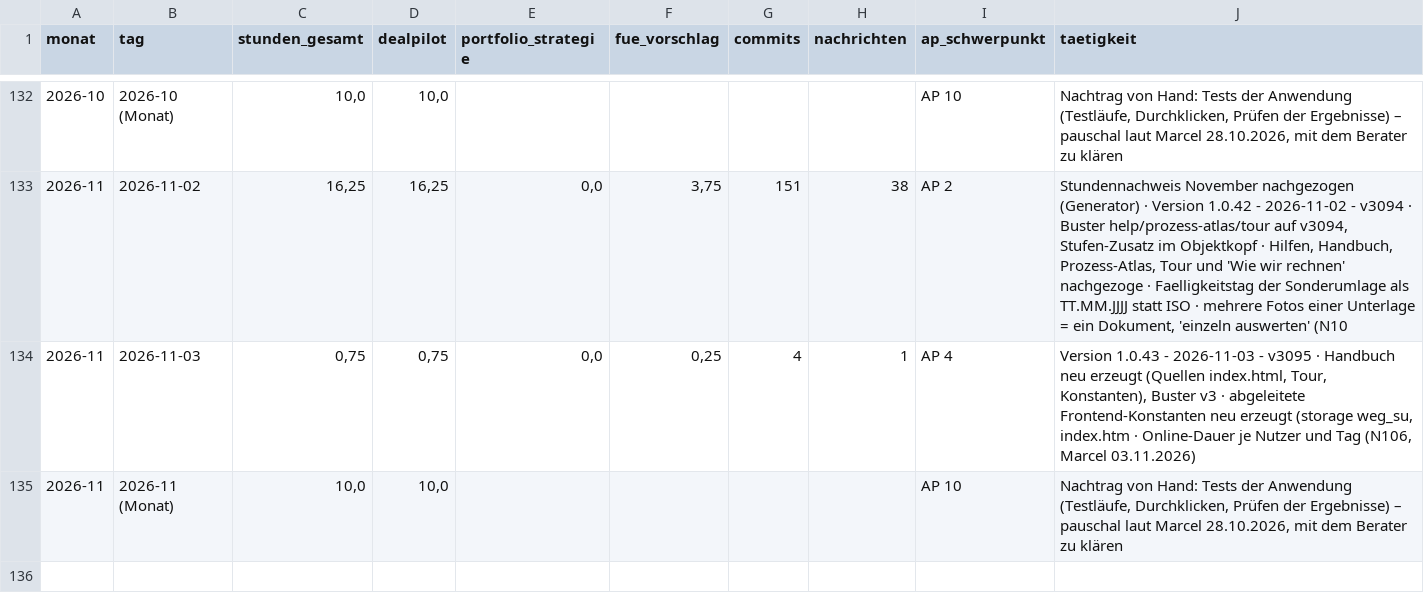
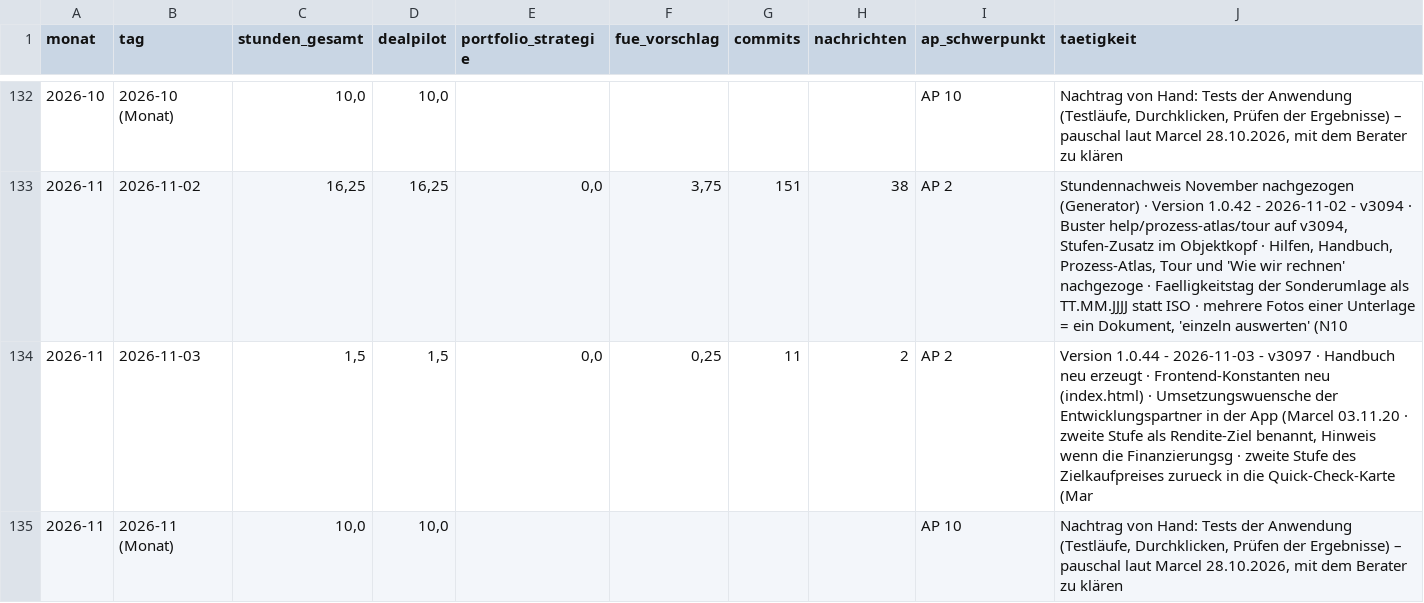
Before and after one commit to JunkerImmobilien/DealPilot, a CSV file: Forschungszulage/Stundennachweise/uebersicht.csv, drawn as a sheet; only a part is shown, gaps mark what is left out.

```diff
--- a/Forschungszulage/Stundennachweise/uebersicht.csv
+++ b/Forschungszulage/Stundennachweise/uebersicht.csv
@@ -133,3 +133,3 @@
 2026-11;2026-11-02;16,25;16,25;0,0;3,75;151;38;AP 2;"Stundennachweis November nachgezogen (Generator) · Version 1.0.42 - 2026-11-02 - v3094 · Buster help/prozess-atlas/tour auf v3094, Stufen-Zusatz im Objektkopf  · Hilfen, Handbuch, Prozess-Atlas, Tour und 'Wie wir rechnen' nachgezoge · Faelligkeitstag der Sonderumlage als TT.MM.JJJJ statt ISO · mehrere Fotos einer Unterlage = ein Dokument, 'einzeln auswerten' (N10"
-2026-11;2026-11-03;0,75;0,75;0,0;0,25;4;1;AP 4;"Version 1.0.43 - 2026-11-03 - v3095 · Handbuch neu erzeugt (Quellen index.html, Tour, Konstanten), Buster v3 · abgeleitete Frontend-Konstanten neu erzeugt (storage weg_su, index.htm · Online-Dauer je Nutzer und Tag (N106, Marcel 03.11.2026)"
+2026-11;2026-11-03;1,5;1,5;0,0;0,25;11;2;AP 2;"Version 1.0.44 - 2026-11-03 - v3097 · Handbuch neu erzeugt · Frontend-Konstanten neu (index.html) · Umsetzungswuensche der Entwicklungspartner in der App (Marcel 03.11.20 · zweite Stufe als Rendite-Ziel benannt, Hinweis wenn die Finanzierungsg · zweite Stufe des Zielkaufpreises zurueck in die Quick-Check-Karte (Mar"
 2026-11;2026-11 (Monat);10,0;10,0;;;;;AP 10;"Nachtrag von Hand: Tests der Anwendung (Testläufe, Durchklicken, Prüfen der Ergebnisse) – pauschal laut Marcel 28.10.2026, mit dem Berater zu klären"
```
Also changed, not shown: 5 other files.
